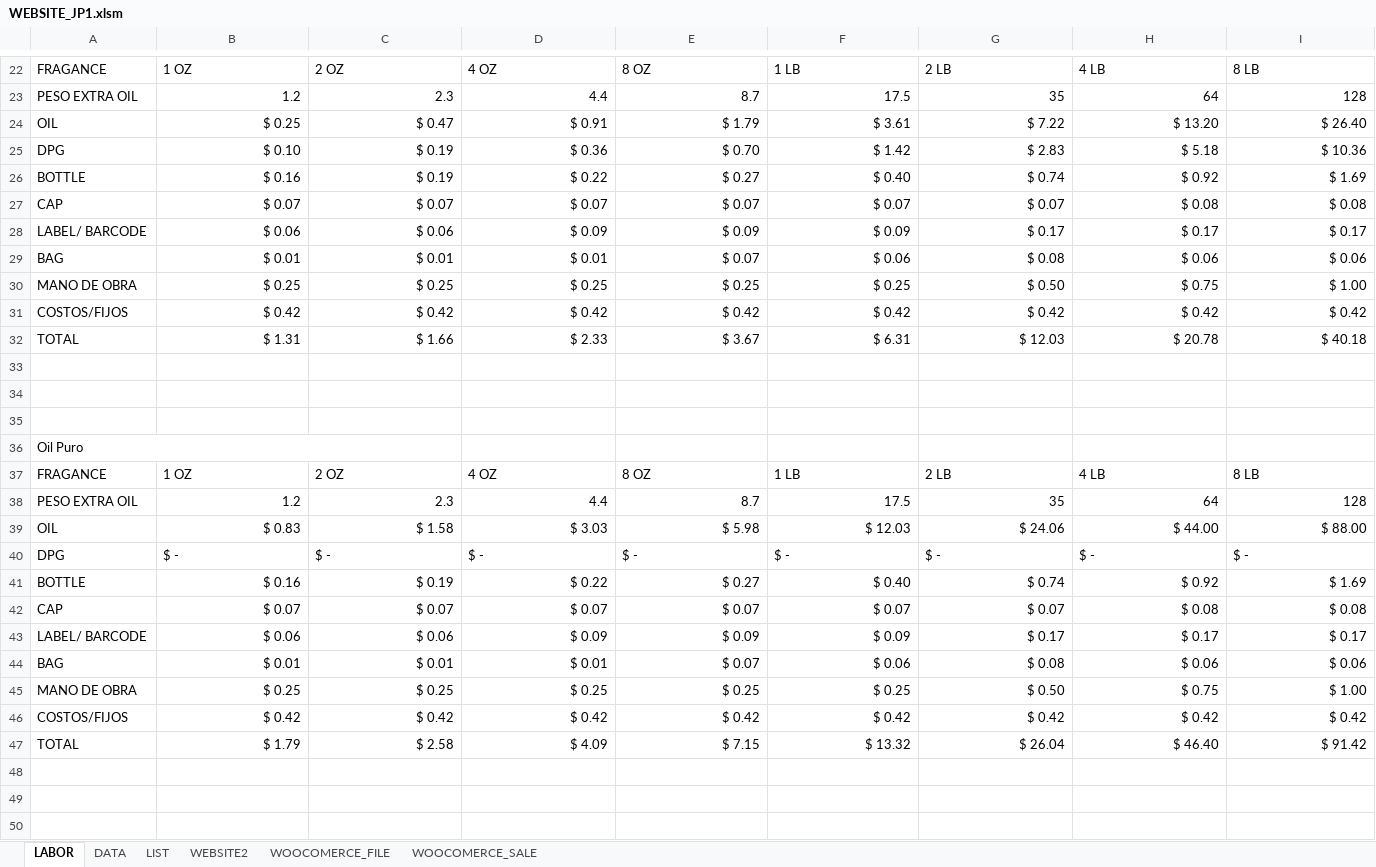
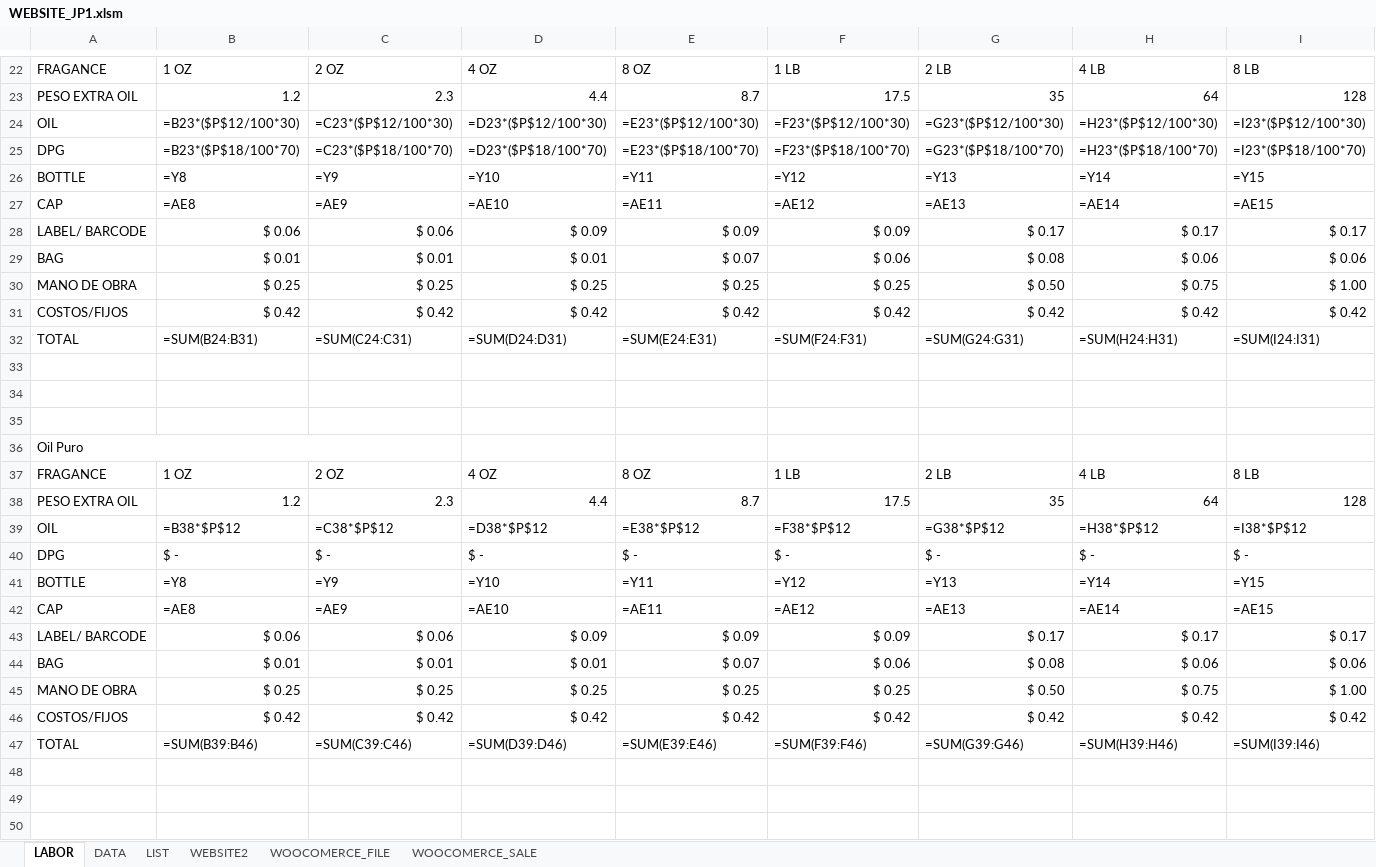
Before and after one commit to Juan1794/WebApp, an Excel workbook: excel/WEBSITE_JP1.xlsm, sheet LABOR, drawn as a sheet; only a part is shown, gaps mark what is left out; values as stored, in another font and other column widths than the file's, no cell formats; formulas without a stored value are shown as written; removed rows and columns are numbered as before the commit, all else as after; rows hold the shown columns only; the diff covers the shown part only; the diff names each change by its address in the sheet, - before the commit and + after, or states it on an @@ line.

```diff
--- a/excel/WEBSITE_JP1.xlsm (sheet LABOR)
+++ b/excel/WEBSITE_JP1.xlsm (sheet LABOR)
-row 24: OIL | $ 0.25 | $ 0.47 | $ 0.91 | $ 1.79 | $ 3.61 | $ 7.22 | $ 13.20 | $ 26.40
-row 25: DPG | $ 0.10 | $ 0.19 | $ 0.36 | $ 0.70 | $ 1.42 | $ 2.83 | $ 5.18 | $ 10.36
-row 26: BOTTLE | $ 0.16 | $ 0.19 | $ 0.22 | $ 0.27 | $ 0.40 | $ 0.74 | $ 0.92 | $ 1.69
-row 27: CAP | $ 0.07 | $ 0.07 | $ 0.07 | $ 0.07 | $ 0.07 | $ 0.07 | $ 0.08 | $ 0.08
+row 24: OIL | =B23*($P$12/100*30) | =C23*($P$12/100*30) | =D23*($P$12/100*30) | =E23*($P$12/100*30) | =F23*($P$12/100*30) | =G23*($P$12/100*30) | =H23*($P$12/100*30) | =I23*($P$12/100*30)
+row 25: DPG | =B23*($P$18/100*70) | =C23*($P$18/100*70) | =D23*($P$18/100*70) | =E23*($P$18/100*70) | =F23*($P$18/100*70) | =G23*($P$18/100*70) | =H23*($P$18/100*70) | =I23*($P$18/100*70)
+row 26: BOTTLE | =Y8 | =Y9 | =Y10 | =Y11 | =Y12 | =Y13 | =Y14 | =Y15
+row 27: CAP | =AE8 | =AE9 | =AE10 | =AE11 | =AE12 | =AE13 | =AE14 | =AE15
-B32: $ 1.31
+B32: =SUM(B24:B31)
-C32: $ 1.66
+C32: =SUM(C24:C31)
-D32: $ 2.33
+D32: =SUM(D24:D31)
-E32: $ 3.67
+E32: =SUM(E24:E31)
-F32: $ 6.31
+F32: =SUM(F24:F31)
-G32: $ 12.03
+G32: =SUM(G24:G31)
-H32: $ 20.78
+H32: =SUM(H24:H31)
-I32: $ 40.18
+I32: =SUM(I24:I31)
-row 39: OIL | $ 0.83 | $ 1.58 | $ 3.03 | $ 5.98 | $ 12.03 | $ 24.06 | $ 44.00 | $ 88.00
+row 39: OIL | =B38*$P$12 | =C38*$P$12 | =D38*$P$12 | =E38*$P$12 | =F38*$P$12 | =G38*$P$12 | =H38*$P$12 | =I38*$P$12
-row 41: BOTTLE | $ 0.16 | $ 0.19 | $ 0.22 | $ 0.27 | $ 0.40 | $ 0.74 | $ 0.92 | $ 1.69
-row 42: CAP | $ 0.07 | $ 0.07 | $ 0.07 | $ 0.07 | $ 0.07 | $ 0.07 | $ 0.08 | $ 0.08
+row 41: BOTTLE | =Y8 | =Y9 | =Y10 | =Y11 | =Y12 | =Y13 | =Y14 | =Y15
+row 42: CAP | =AE8 | =AE9 | =AE10 | =AE11 | =AE12 | =AE13 | =AE14 | =AE15
-B47: $ 1.79
+B47: =SUM(B39:B46)
-C47: $ 2.58
+C47: =SUM(C39:C46)
-D47: $ 4.09
+D47: =SUM(D39:D46)
-E47: $ 7.15
+E47: =SUM(E39:E46)
-F47: $ 13.32
+F47: =SUM(F39:F46)
-G47: $ 26.04
+G47: =SUM(G39:G46)
-H47: $ 46.40
+H47: =SUM(H39:H46)
-I47: $ 91.42
+I47: =SUM(I39:I46)
```
Also changed, not shown: 1 added row, 1 removed row and 107 edited cells elsewhere in this sheet, sheet WEBSITE2, sheet WOOCOMERCE_FILE, cell formats, charts or pictures, 1 other file.
